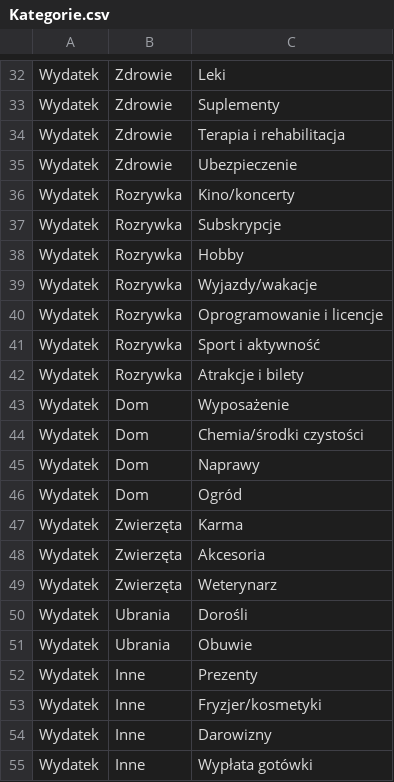
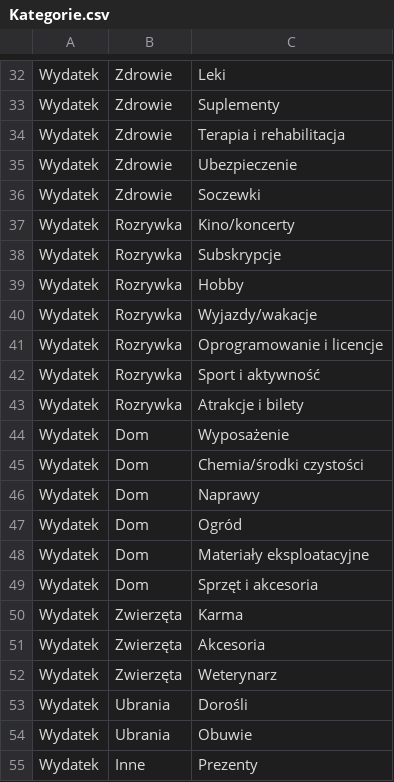
Before and after one commit to YouChill/budget-app, a CSV file: migration/csv/Kategorie.csv, drawn as a sheet; only a part is shown, gaps mark what is left out; the shorter side is filled out with more unchanged rows.

```diff
--- a/migration/csv/Kategorie.csv
+++ b/migration/csv/Kategorie.csv
@@ -35,2 +35,3 @@ Wydatek,Zdrowie,Terapia i rehabilitacja
 Wydatek,Zdrowie,Ubezpieczenie
+Wydatek,Zdrowie,Soczewki
 Wydatek,Rozrywka,Kino/koncerty
@@ -46,2 +47,4 @@ Wydatek,Dom,Naprawy
 Wydatek,Dom,Ogród
+Wydatek,Dom,Materiały eksploatacyjne
+Wydatek,Dom,Sprzęt i akcesoria
 Wydatek,Zwierzęta,Karma
```
Also changed, not shown: 5 other files.
